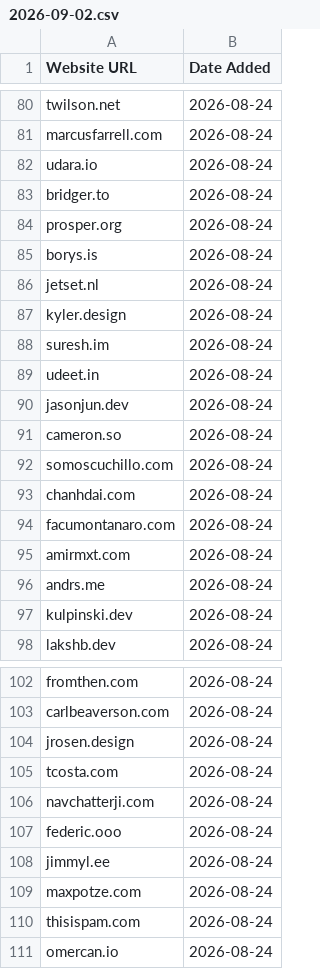
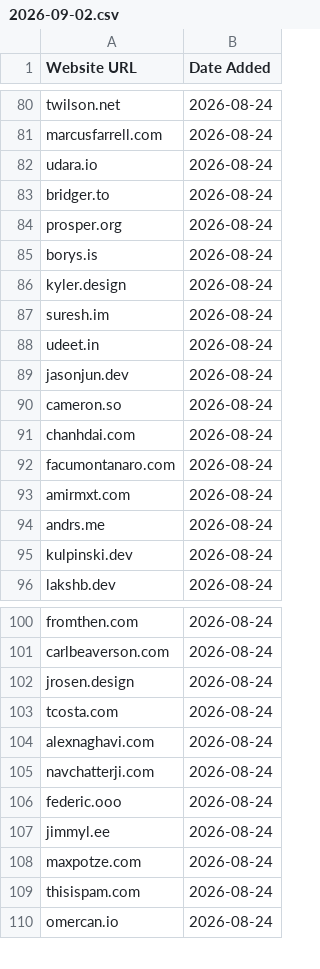
Before and after one commit to omyvnss/adfolio-clone, a CSV file: data/history/2026-09-02.csv, drawn as a sheet; only a part is shown, gaps mark what is left out.

```diff
--- a/data/history/2026-09-02.csv
+++ b/data/history/2026-09-02.csv
@@ -85,3 +85,2 @@ prosper.org,2026-08-24
 borys.is,2026-08-24
-jetset.nl,2026-08-24
 kyler.design,2026-08-24
@@ -91,3 +90,2 @@ jasonjun.dev,2026-08-24
 cameron.so,2026-08-24
-somoscuchillo.com,2026-08-24
 chanhdai.com,2026-08-24
@@ -105,2 +103,3 @@ jrosen.design,2026-08-24
 tcosta.com,2026-08-24
+alexnaghavi.com,2026-08-24
 navchatterji.com,2026-08-24
```
Also changed, not shown: data/sites.csv, 1 other file.
